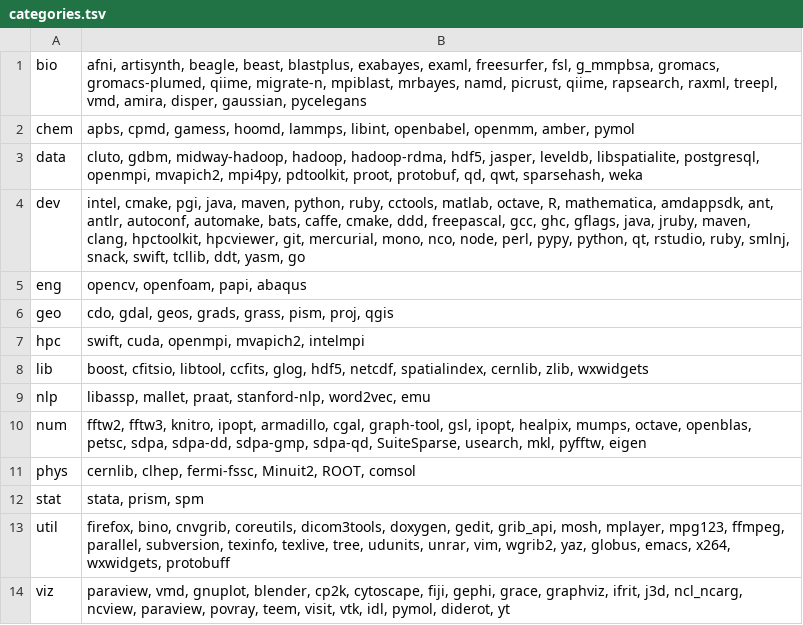
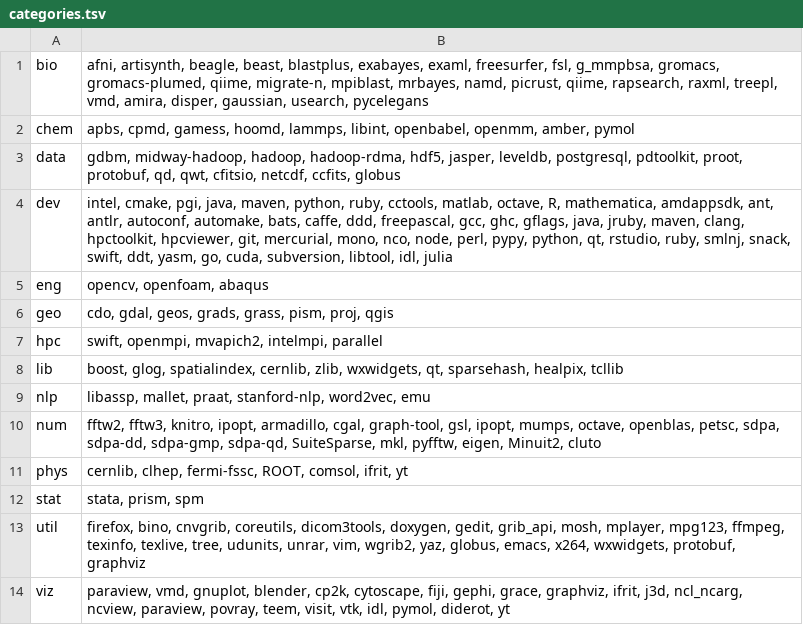
Before and after one commit to rcc-uchicago/modules, a TSV file: staging/categories.tsv, drawn as a sheet.

```diff
--- a/staging/categories.tsv
+++ b/staging/categories.tsv
@@ -1,14 +1,14 @@
-bio	afni, artisynth, beagle, beast, blastplus, exabayes, examl, freesurfer, fsl, g_mmpbsa, gromacs, gromacs-plumed, qiime, migrate-n, mpiblast, mrbayes, namd, picrust, qiime, rapsearch, raxml, treepl, vmd, amira, disper, gaussian, pycelegans
+bio	afni, artisynth, beagle, beast, blastplus, exabayes, examl, freesurfer, fsl, g_mmpbsa, gromacs, gromacs-plumed, qiime, migrate-n, mpiblast, mrbayes, namd, picrust, qiime, rapsearch, raxml, treepl, vmd, amira, disper, gaussian, usearch, pycelegans
 chem	apbs, cpmd, gamess, hoomd, lammps, libint, openbabel, openmm, amber, pymol
-data	cluto, gdbm, midway-hadoop, hadoop, hadoop-rdma, hdf5, jasper, leveldb, libspatialite, postgresql, openmpi, mvapich2, mpi4py, pdtoolkit, proot, protobuf, qd, qwt, sparsehash, weka
-dev	intel, cmake, pgi, java, maven, python, ruby, cctools, matlab, octave, R, mathematica, amdappsdk, ant, antlr, autoconf, automake, bats, caffe, cmake, ddd, freepascal, gcc, ghc, gflags, java, jruby, maven, clang, hpctoolkit, hpcviewer, git, mercurial, mono, nco, node, perl, pypy, python, qt, rstudio, ruby, smlnj, snack, swift, tcllib, ddt, yasm, go
-eng	opencv, openfoam, papi, abaqus
+data	gdbm, midway-hadoop, hadoop, hadoop-rdma, hdf5, jasper, leveldb, postgresql, pdtoolkit, proot, protobuf, qd, qwt, cfitsio, netcdf, ccfits, globus
+dev	intel, cmake, pgi, java, maven, python, ruby, cctools, matlab, octave, R, mathematica, amdappsdk, ant, antlr, autoconf, automake, bats, caffe, ddd, freepascal, gcc, ghc, gflags, java, jruby, maven, clang, hpctoolkit, hpcviewer, git, mercurial, mono, nco, node, perl, pypy, python, qt, rstudio, ruby, smlnj, snack, swift, ddt, yasm, go, cuda, subversion, libtool, idl, julia
+eng	opencv, openfoam, abaqus
 geo	cdo, gdal, geos, grads, grass, pism, proj, qgis
-hpc	swift, cuda, openmpi, mvapich2, intelmpi
-lib	boost, cfitsio, libtool, ccfits, glog, hdf5, netcdf, spatialindex, cernlib, zlib, wxwidgets
+hpc	swift, openmpi, mvapich2, intelmpi, parallel
+lib	boost, glog, spatialindex, cernlib, zlib, wxwidgets, qt, sparsehash, healpix, tcllib
 nlp	libassp, mallet, praat, stanford-nlp, word2vec, emu
-num	fftw2, fftw3, knitro, ipopt, armadillo, cgal, graph-tool, gsl, ipopt, healpix, mumps, octave, openblas, petsc, sdpa, sdpa-dd, sdpa-gmp, sdpa-qd, SuiteSparse, usearch, mkl, pyfftw, eigen
-phys	cernlib, clhep, fermi-fssc, Minuit2, ROOT, comsol
+num	fftw2, fftw3, knitro, ipopt, armadillo, cgal, graph-tool, gsl, ipopt, mumps, octave, openblas, petsc, sdpa, sdpa-dd, sdpa-gmp, sdpa-qd, SuiteSparse, mkl, pyfftw, eigen, Minuit2, cluto
+phys	cernlib, clhep, fermi-fssc, ROOT, comsol, ifrit, yt
 stat	stata, prism, spm
-util	firefox, bino, cnvgrib, coreutils, dicom3tools, doxygen, gedit, grib_api, mosh, mplayer, mpg123, ffmpeg, parallel, subversion, texinfo, texlive, tree, udunits, unrar, vim, wgrib2, yaz, globus, emacs, x264, wxwidgets, protobuff
+util	firefox, bino, cnvgrib, coreutils, dicom3tools, doxygen, gedit, grib_api, mosh, mplayer, mpg123, ffmpeg, texinfo, texlive, tree, udunits, unrar, vim, wgrib2, yaz, globus, emacs, x264, wxwidgets, protobuf, graphviz
 viz	paraview, vmd, gnuplot, blender, cp2k, cytoscape, fiji, gephi, grace, graphviz, ifrit, j3d, ncl_ncarg, ncview, paraview, povray, teem, visit, vtk, idl, pymol, diderot, yt
```
Also changed, not shown: staging/data.tsv, staging/tags.tsv, 1 other file.
